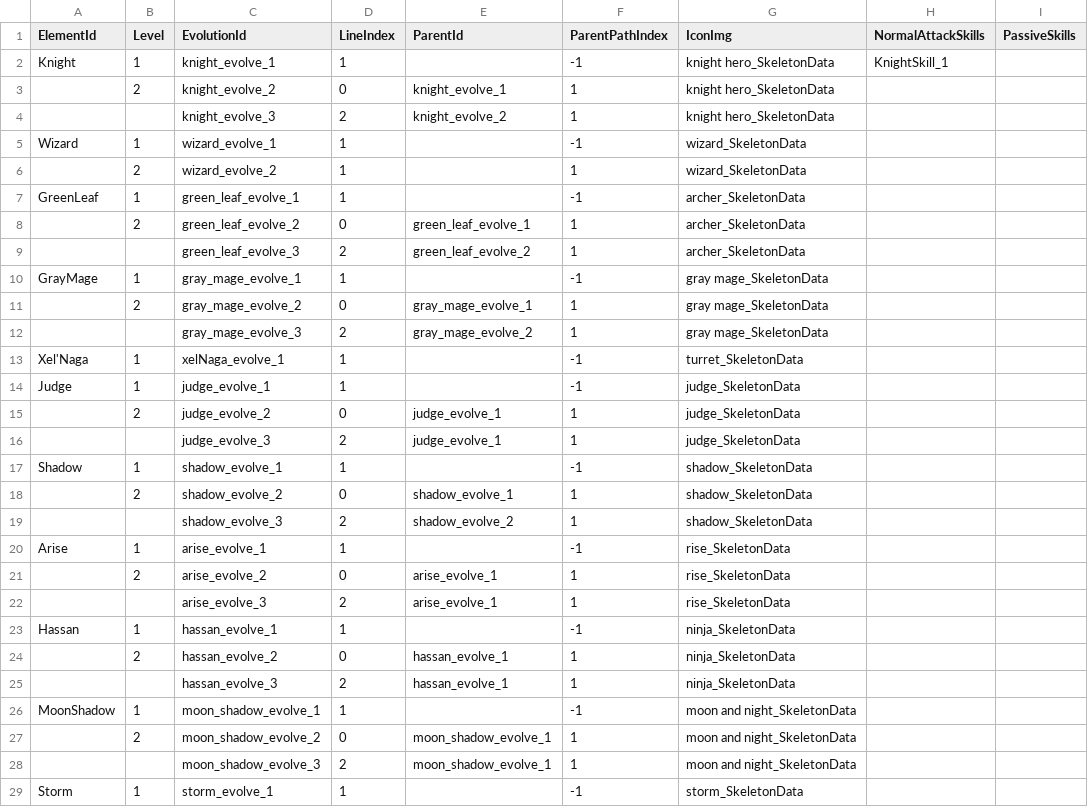
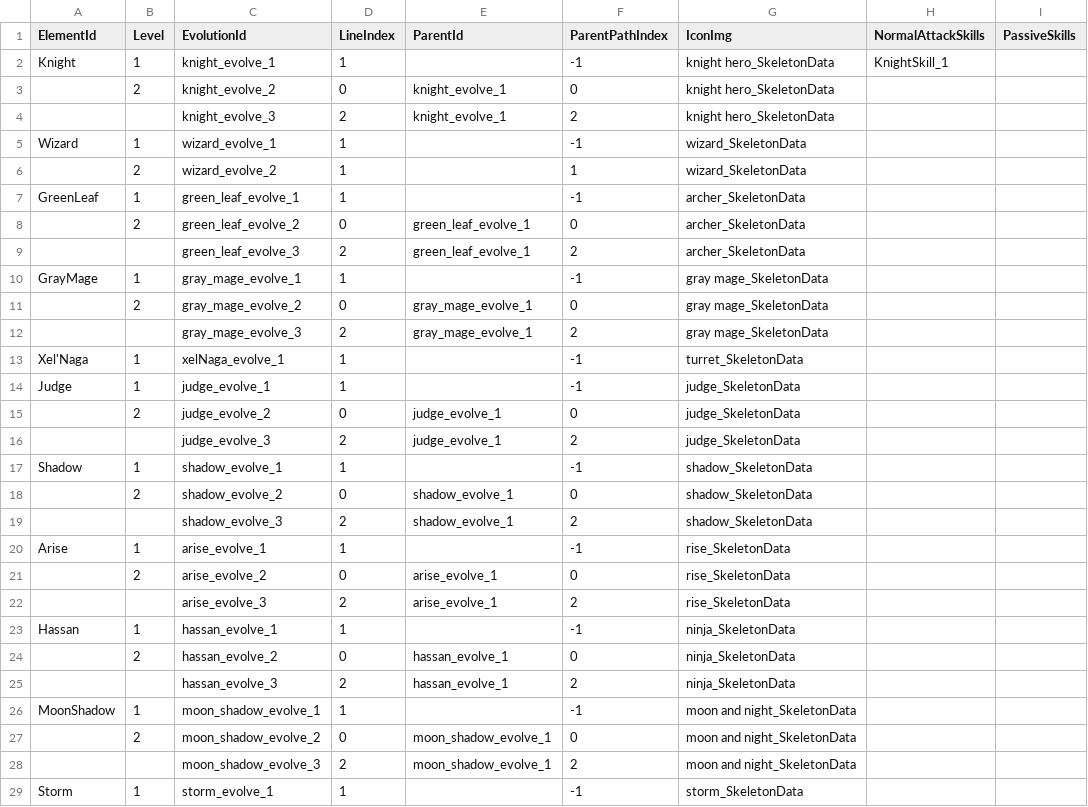
Before and after one commit to CapstoneProjectCastleDefense/GrowCastle, a CSV file: Assets/Resources/BlueprintData/EvolutionBlueprint.csv, drawn as a sheet; only a part is shown; the diff covers the shown part only; the diff names each change by its address in the sheet, - before the commit and + after, or states it on an @@ line.

Commit message:
fix skill tree

```diff
--- a/Assets/Resources/BlueprintData/EvolutionBlueprint.csv
+++ b/Assets/Resources/BlueprintData/EvolutionBlueprint.csv
-F3 (ParentPathIndex): 1
+F3 (ParentPathIndex): 0
-E4 (ParentId): knight_evolve_2
+E4 (ParentId): knight_evolve_1
-F4 (ParentPathIndex): 1
+F4 (ParentPathIndex): 2
-F8 (ParentPathIndex): 1
+F8 (ParentPathIndex): 0
-E9 (ParentId): green_leaf_evolve_2
+E9 (ParentId): green_leaf_evolve_1
-F9 (ParentPathIndex): 1
+F9 (ParentPathIndex): 2
-F11 (ParentPathIndex): 1
+F11 (ParentPathIndex): 0
-E12 (ParentId): gray_mage_evolve_2
+E12 (ParentId): gray_mage_evolve_1
-F12 (ParentPathIndex): 1
+F12 (ParentPathIndex): 2
-F15 (ParentPathIndex): 1
+F15 (ParentPathIndex): 0
-F16 (ParentPathIndex): 1
+F16 (ParentPathIndex): 2
-F18 (ParentPathIndex): 1
+F18 (ParentPathIndex): 0
-E19 (ParentId): shadow_evolve_2
+E19 (ParentId): shadow_evolve_1
-F19 (ParentPathIndex): 1
+F19 (ParentPathIndex): 2
-F21 (ParentPathIndex): 1
+F21 (ParentPathIndex): 0
-F22 (ParentPathIndex): 1
+F22 (ParentPathIndex): 2
-F24 (ParentPathIndex): 1
+F24 (ParentPathIndex): 0
-F25 (ParentPathIndex): 1
+F25 (ParentPathIndex): 2
-F27 (ParentPathIndex): 1
+F27 (ParentPathIndex): 0
-F28 (ParentPathIndex): 1
+F28 (ParentPathIndex): 2
```
Also changed, not shown: 2 edited cells elsewhere in this file, 4 other files.
